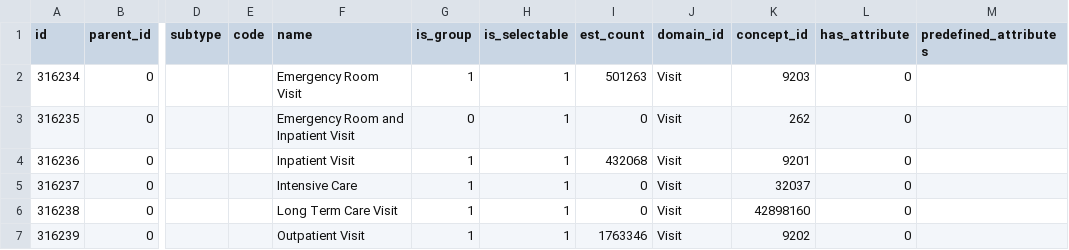
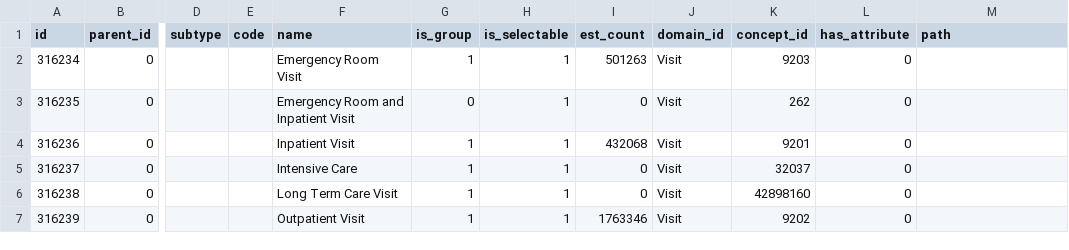
Before and after one commit to all-of-us/workbench, a CSV file: api/db-cdr/csv/visit_criteria.csv, drawn as a sheet; only a part is shown, gaps mark what is left out; the diff names each change by its address in the sheet, - before the commit and + after, or states it on an @@ line.

```diff
--- a/api/db-cdr/csv/visit_criteria.csv
+++ b/api/db-cdr/csv/visit_criteria.csv
-M1: predefined_attributes
+M1: path
```
Also changed, not shown: api/db-cdr/csv/demo_criteria.csv, api/db-cdr/csv/pm_criteria.csv, 32 other files.
